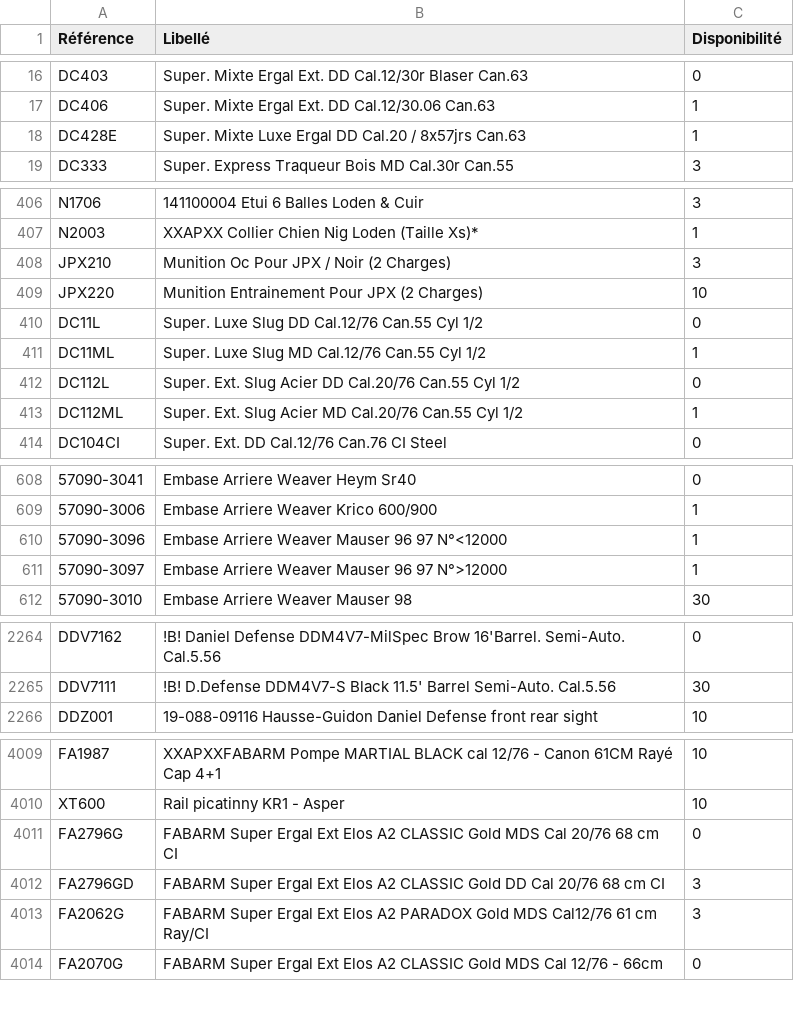
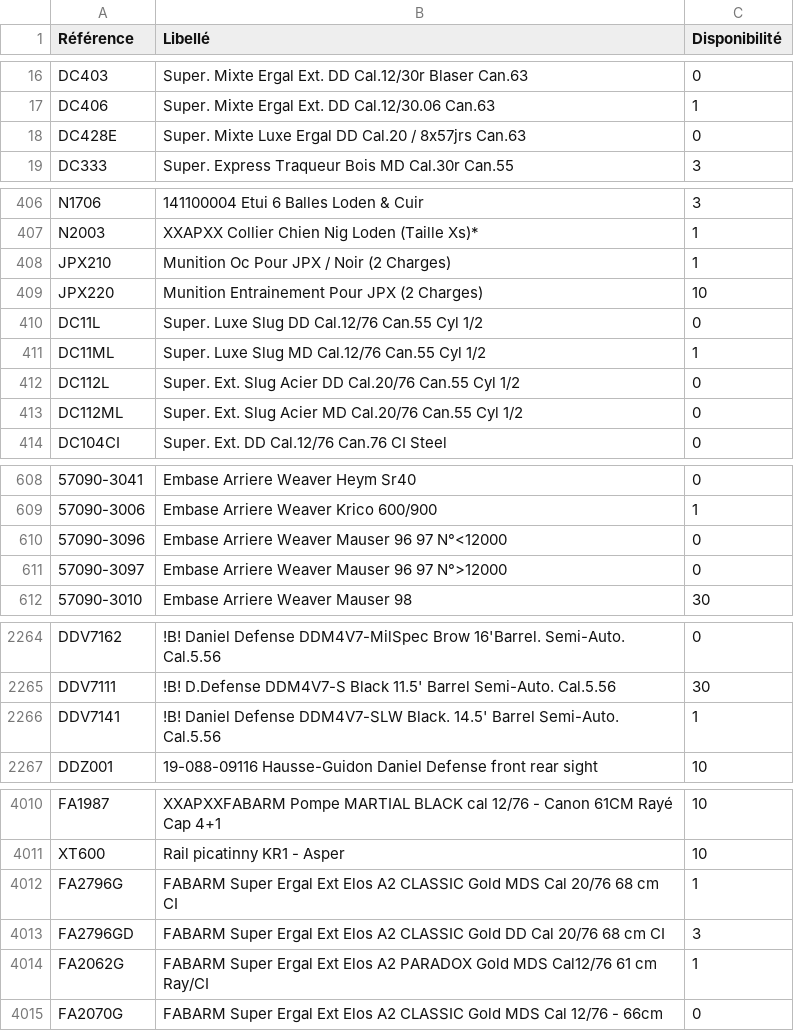
Before and after one commit to Jonathan-djimbi/arsenal-pro, a CSV file: suppliers/simacStockProduits.csv, drawn as a sheet; only a part is shown, gaps mark what is left out; addresses are those after the commit; the diff covers the shown part only; the diff names each change by its address in the sheet, - before the commit and + after, or states it on an @@ line.

```diff
--- a/suppliers/simacStockProduits.csv
+++ b/suppliers/simacStockProduits.csv
-C18 (Disponibilité): 1
+C18 (Disponibilité): 0
-C408 (Disponibilité): 3
+C408 (Disponibilité): 1
-C413 (Disponibilité): 1
+C413 (Disponibilité): 0
-C610:C611 (Disponibilité): 1
+C610:C611 (Disponibilité): 0
+row 2266: DDV7141 | !B! Daniel Defense DDM4V7-SLW Black. 14.5' Barrel Semi-Auto. Cal.5.56 | 1
-C4012 (Disponibilité): 0
+C4012 (Disponibilité): 1
-C4014 (Disponibilité): 3
+C4014 (Disponibilité): 1
```
Also changed, not shown: 27 edited cells elsewhere in this file, suppliers/europarmStockProduits.csv, 3 other files.
